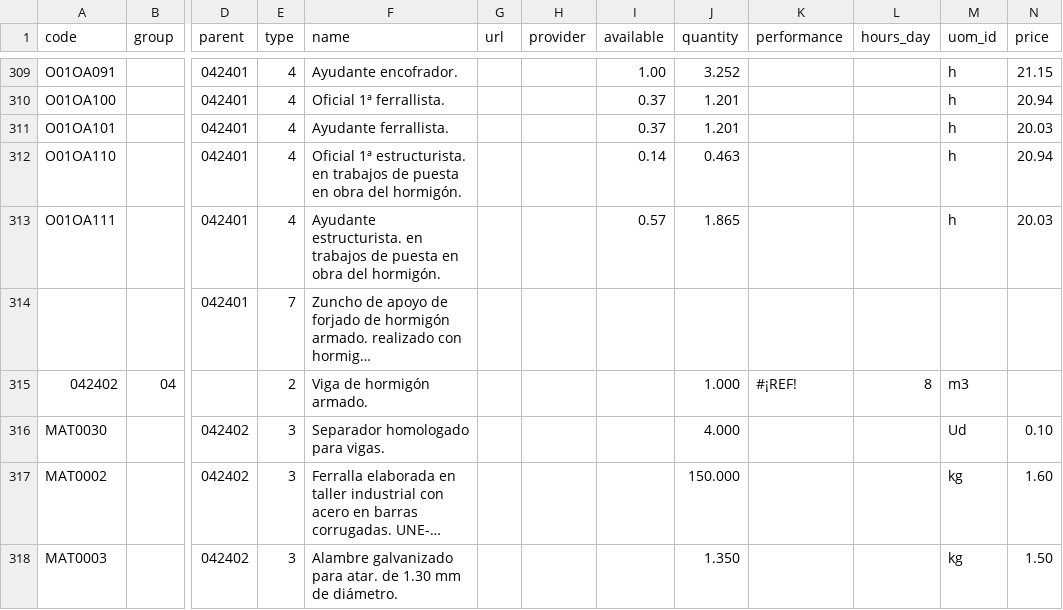
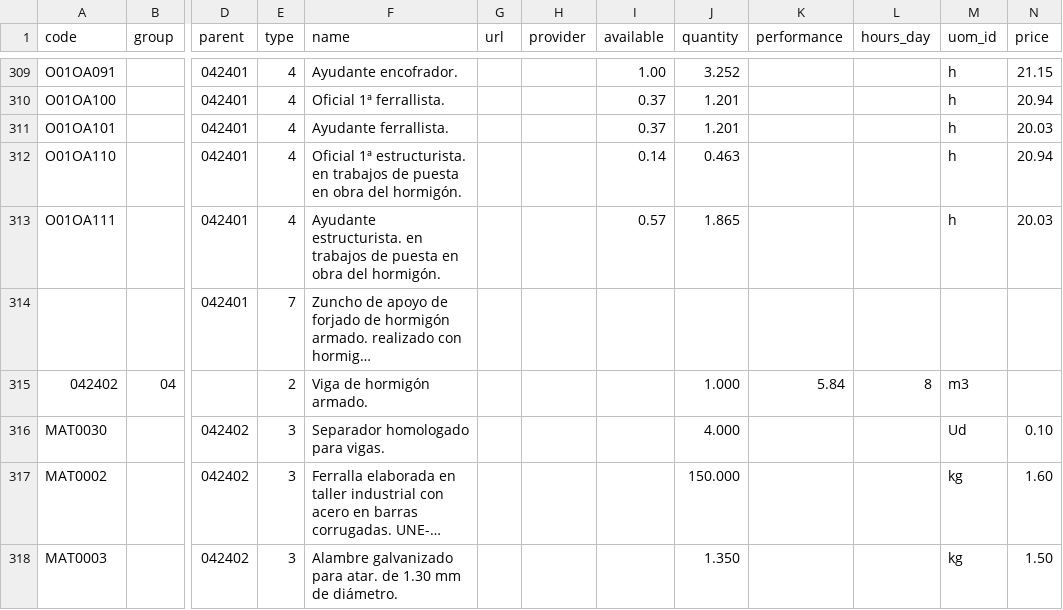
Before and after one commit to falconsoft3d/documentacion-odoo-erp-bim-2.0, a CSV file: data/spain/spain_apu.csv, drawn as a sheet; only a part is shown, gaps mark what is left out; long unchanged cells end in …; the diff names each change by its address in the sheet, - before the commit and + after, or states it on an @@ line.

Commit message:
Add files via upload

```diff
--- a/data/spain/spain_apu.csv
+++ b/data/spain/spain_apu.csv
-K315 (performance): #¡REF!
+K315 (performance): 5.84
```
